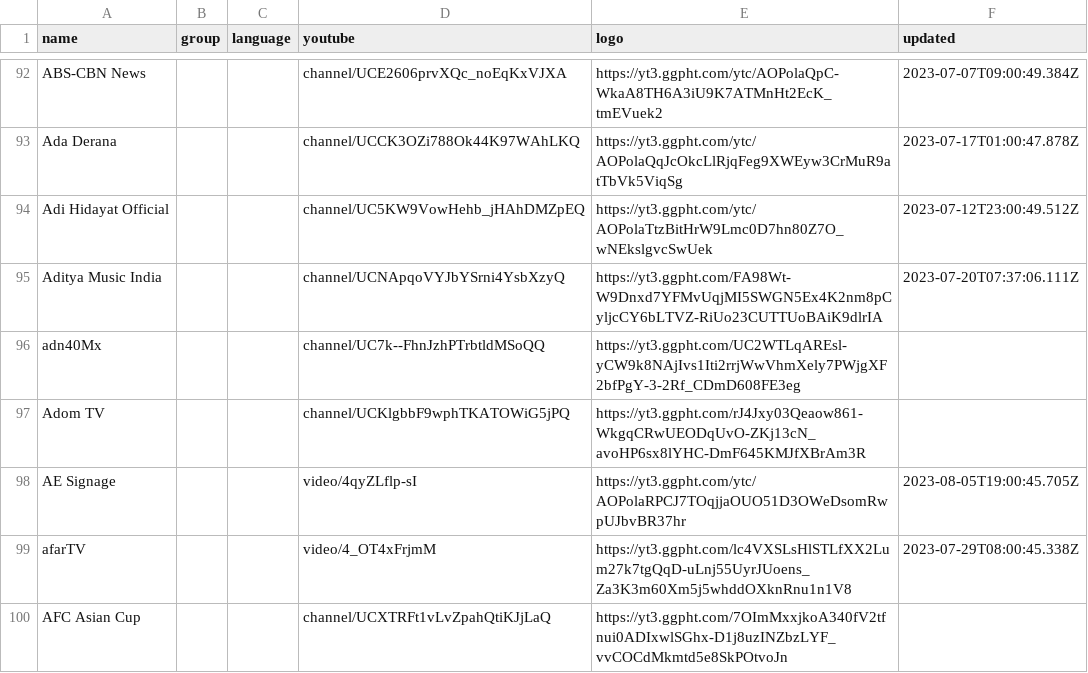
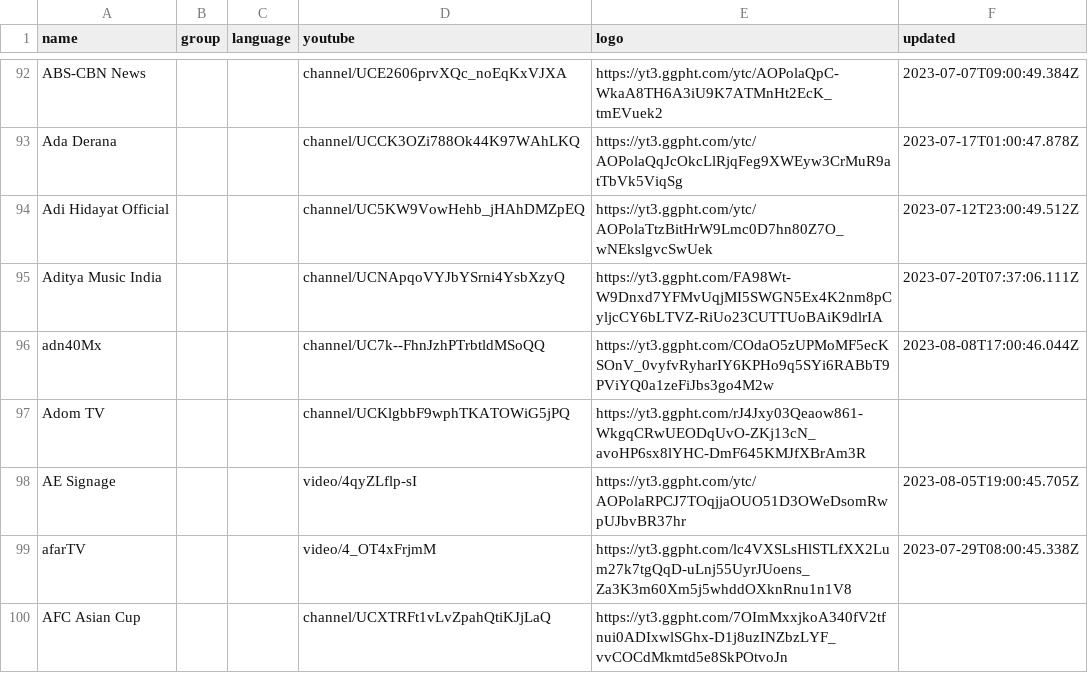
Before and after one commit to Navezjt/Navez-ST, a CSV file: channels.csv, drawn as a sheet; only a part is shown, gaps mark what is left out.

```diff
--- a/channels.csv
+++ b/channels.csv
@@ -95,3 +95,3 @@ Adi Hidayat Official,,,channel/UC5KW9VowHehb_jHAhDMZpEQ,https://yt3.ggpht.com/yt
 Aditya Music India,,,channel/UCNApqoVYJbYSrni4YsbXzyQ,https://yt3.ggpht.com/FA98Wt-W9Dnxd7YFMvUqjMI5SWGN5Ex4K2nm8pCyljcCY6bLTVZ-RiUo23CUTTUoBAiK9dlrIA,2023-07-20T07:37:06.111Z
-adn40Mx,,,channel/UC7k--FhnJzhPTrbtldMSoQQ,https://yt3.ggpht.com/UC2WTLqAREsl-yCW9k8NAjIvs1Iti2rrjWwVhmXely7PWjgXF2bfPgY-3-2Rf_CDmD608FE3eg,
+adn40Mx,,,channel/UC7k--FhnJzhPTrbtldMSoQQ,https://yt3.ggpht.com/COdaO5zUPMoMF5ecKSOnV_0vyfvRyharIY6KPHo9q5SYi6RABbT9PViYQ0a1zeFiJbs3go4M2w,2023-08-08T17:00:46.044Z
 Adom TV,,,channel/UCKlgbbF9wphTKATOWiG5jPQ,https://yt3.ggpht.com/rJ4Jxy03Qeaow861-WkgqCRwUEODqUvO-ZKj13cN_avoHP6sx8lYHC-DmF645KMJfXBrAm3R,
```
